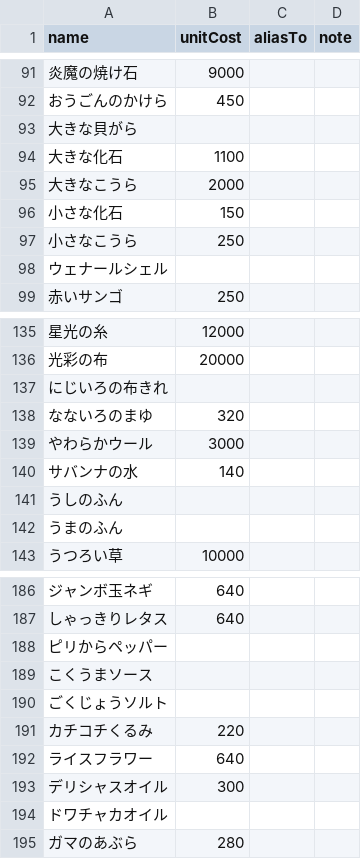
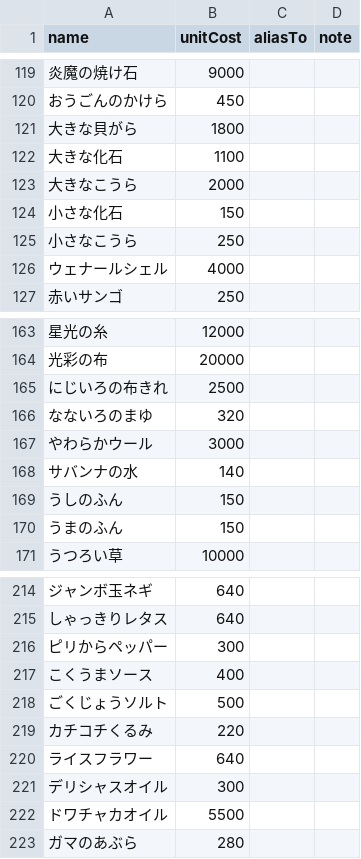
Before and after one commit to junsan14/dqx, a CSV file: public/data/material_costs.csv, drawn as a sheet; only a part is shown, gaps mark what is left out; the diff covers the shown part only.

```diff
--- a/public/data/material_costs.csv
+++ b/public/data/material_costs.csv
@@ -92,3 +120,3 @@ name,unitCost,aliasTo,note
 おうごんのかけら,450,,
-大きな貝がら,,,
+大きな貝がら,1800,,
 大きな化石,1100,,
@@ -97,3 +125,3 @@ name,unitCost,aliasTo,note
 小さなこうら,250,,
-ウェナールシェル,,,
+ウェナールシェル,4000,,
 赤いサンゴ,250,,
@@ -136,3 +164,3 @@ name,unitCost,aliasTo,note
 光彩の布,20000,,
-にじいろの布きれ,,,
+にじいろの布きれ,2500,,
 なないろのまゆ,320,,
@@ -140,4 +168,4 @@ name,unitCost,aliasTo,note
 サバンナの水,140,,
-うしのふん,,,
-うまのふん,,,
+うしのふん,150,,
+うまのふん,150,,
 うつろい草,10000,,
@@ -187,5 +215,5 @@ name,unitCost,aliasTo,note
 しゃっきりレタス,640,,
-ピリからペッパー,,,
-こくうまソース,,,
-ごくじょうソルト,,,
+ピリからペッパー,300,,
+こくうまソース,400,,
+ごくじょうソルト,500,,
 カチコチくるみ,220,,
@@ -193,3 +221,3 @@ name,unitCost,aliasTo,note
 デリシャスオイル,300,,
-ドワチャカオイル,,,
+ドワチャカオイル,5500,,
 ガマのあぶら,280,,
```
Also changed, not shown: 28 added rows and 5 edited cells elsewhere in this file, 29 other files.
